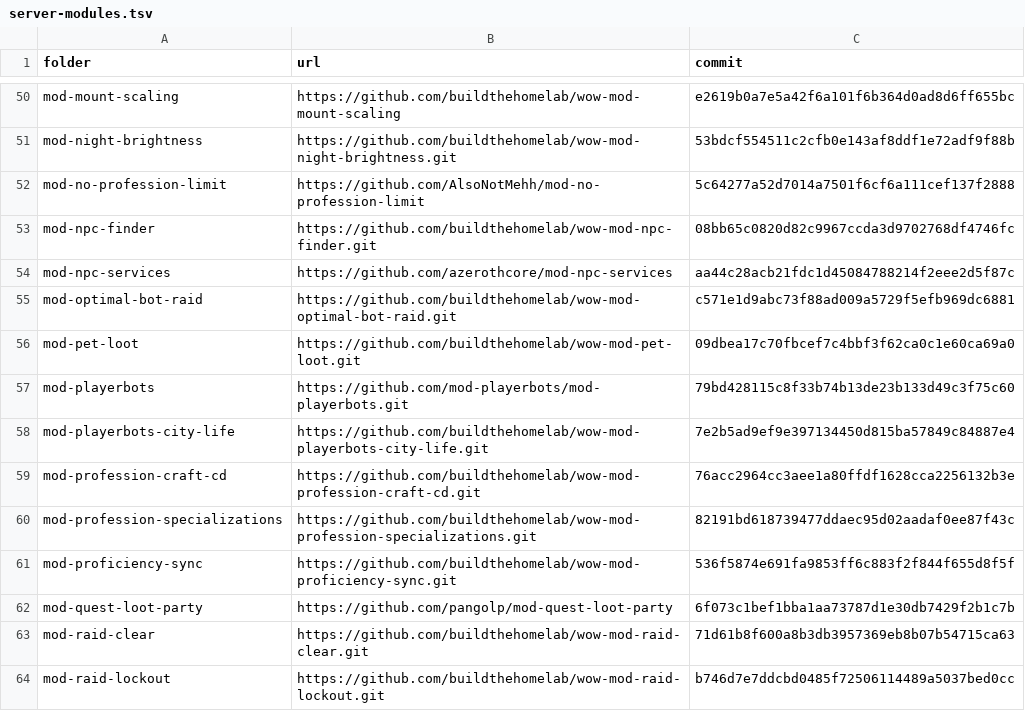
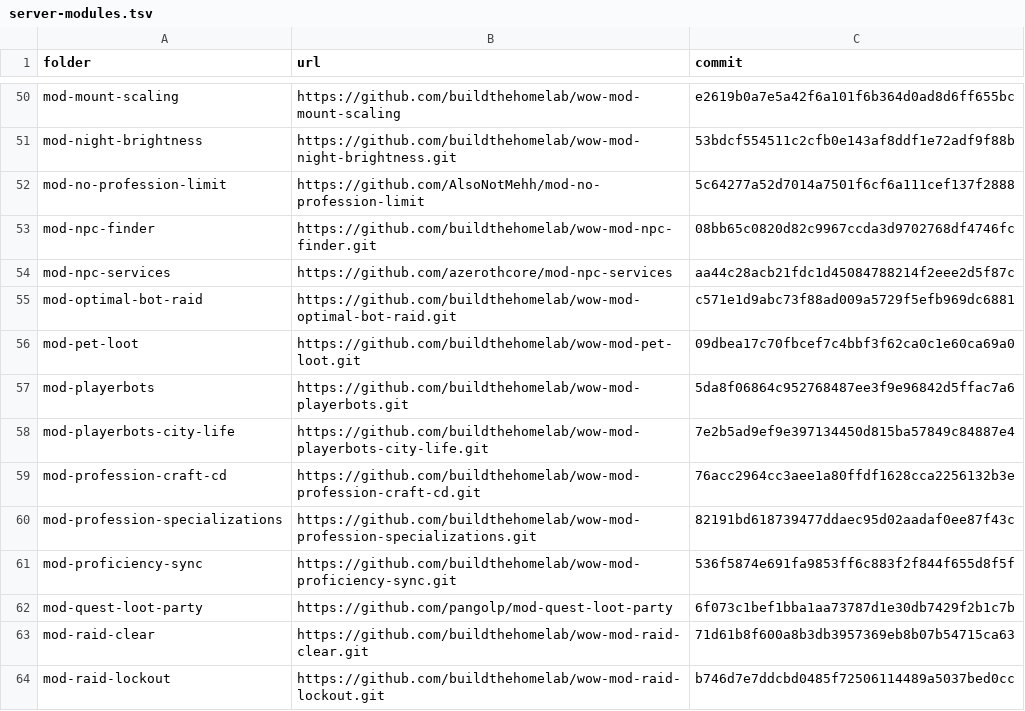
Before and after one commit to buildthehomelab/wow-ci, a TSV file: config/server-modules.tsv, drawn as a sheet; only a part is shown, gaps mark what is left out.

```diff
--- a/config/server-modules.tsv
+++ b/config/server-modules.tsv
@@ -56,3 +56,3 @@ mod-optimal-bot-raid	https://github.com/buildthehomelab/wow-mod-optimal-bot-raid
 mod-pet-loot	https://github.com/buildthehomelab/wow-mod-pet-loot.git	09dbea17c70fbcef7c4bbf3f62ca0c1e60ca69a0
-mod-playerbots	https://github.com/mod-playerbots/mod-playerbots.git	79bd428115c8f33b74b13de23b133d49c3f75c60
+mod-playerbots	https://github.com/buildthehomelab/wow-mod-playerbots.git	5da8f06864c952768487ee3f9e96842d5ffac7a6
 mod-playerbots-city-life	https://github.com/buildthehomelab/wow-mod-playerbots-city-life.git	7e2b5ad9ef9e397134450d815ba57849c84887e4
```
Also changed, not shown: 5 other files.
